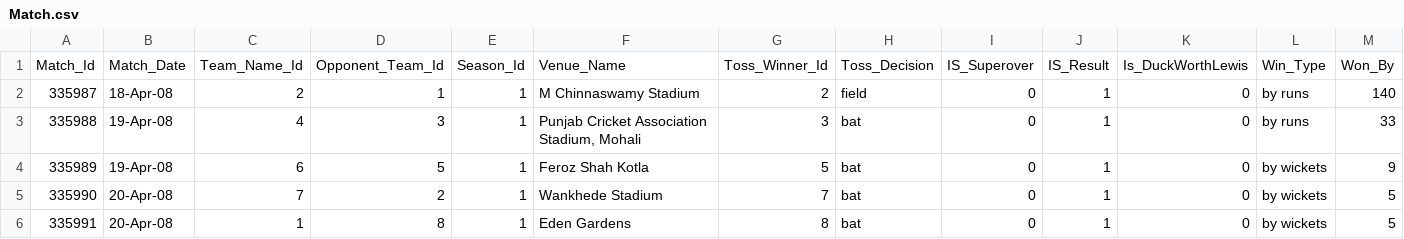
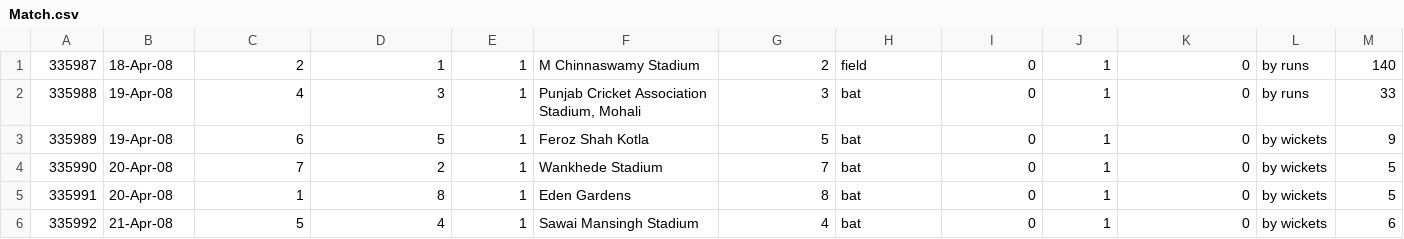
Before and after one commit to jacob-02/C_Programming, a CSV file: Unit 4/Match.csv, drawn as a sheet; only a part is shown; the shorter side is filled out with more unchanged rows; rows hold the shown columns only; the diff names each change by its address in the sheet, - before the commit and + after, or states it on an @@ line.

Commit message:
Using matches.csv file

```diff
--- a/Unit 4/Match.csv
+++ b/Unit 4/Match.csv
-row 1: Match_Id | Match_Date | Team_Name_Id | Opponent_Team_Id | Season_Id | Venue_Name | Toss_Winner_Id | Toss_Decision | IS_Superover | IS_Result | Is_DuckWorthLewis | Win_Type | Won_By
```
Also changed, not shown: 2 other files.
